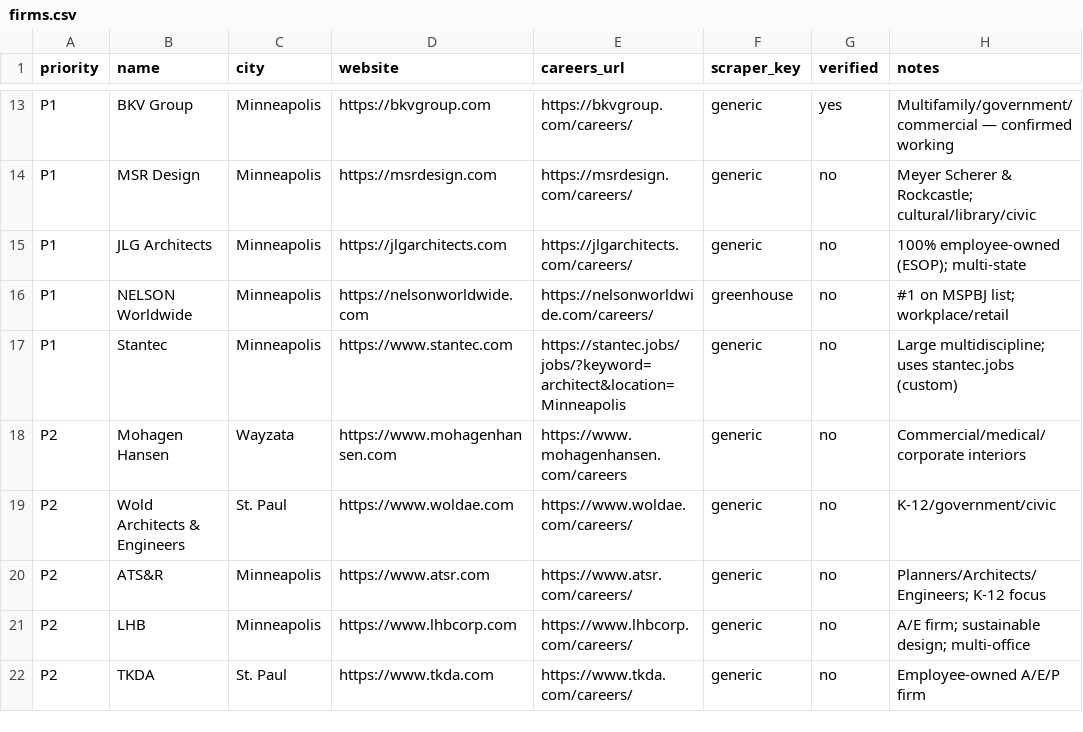
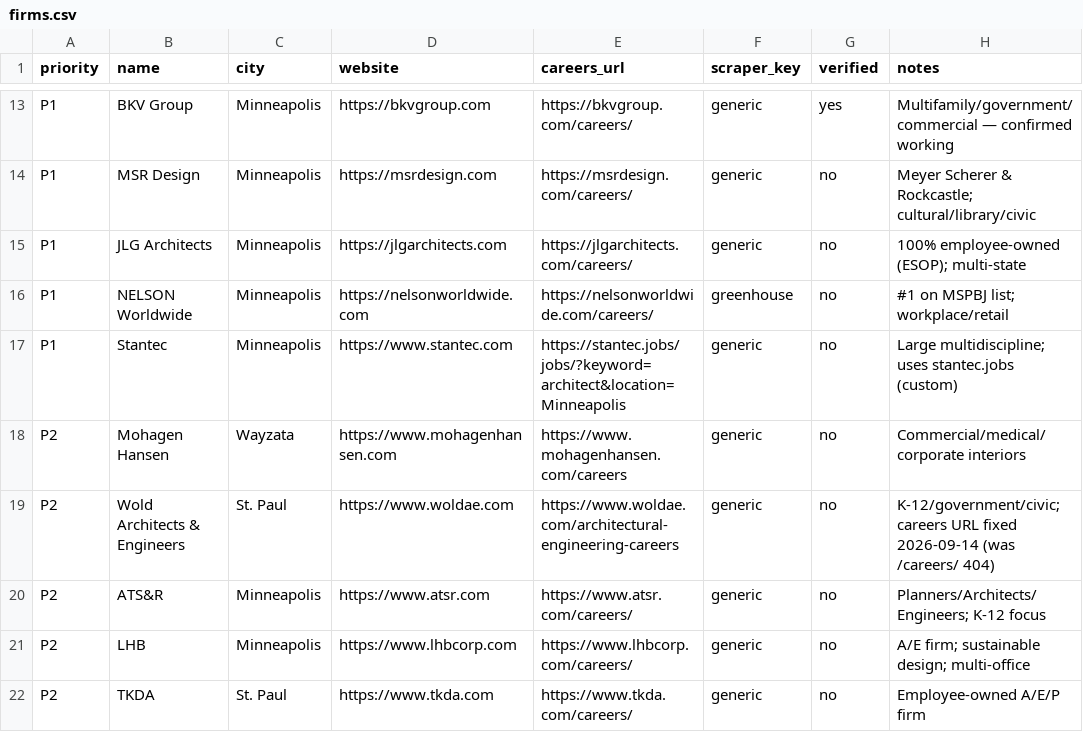
Before and after one commit to jfunk9/job-scrubber, a CSV file: firms.csv, drawn as a sheet; only a part is shown, gaps mark what is left out.

```diff
--- a/firms.csv
+++ b/firms.csv
@@ -18,3 +18,3 @@ P1,Stantec,Minneapolis,https://www.stantec.com,https://stantec.jobs/jobs/?keywor
 P2,Mohagen Hansen,Wayzata,https://www.mohagenhansen.com,https://www.mohagenhansen.com/careers,generic,no,Commercial/medical/corporate interiors
-P2,Wold Architects & Engineers,St. Paul,https://www.woldae.com,https://www.woldae.com/careers/,generic,no,K-12/government/civic
+P2,Wold Architects & Engineers,St. Paul,https://www.woldae.com,https://www.woldae.com/architectural-engineering-careers,generic,no,K-12/government/civic; careers URL fixed 2026-09-14 (was /careers/ 404)
 P2,ATS&R,Minneapolis,https://www.atsr.com,https://www.atsr.com/careers/,generic,no,Planners/Architects/Engineers; K-12 focus
```
Also changed, not shown: 3 other files.
